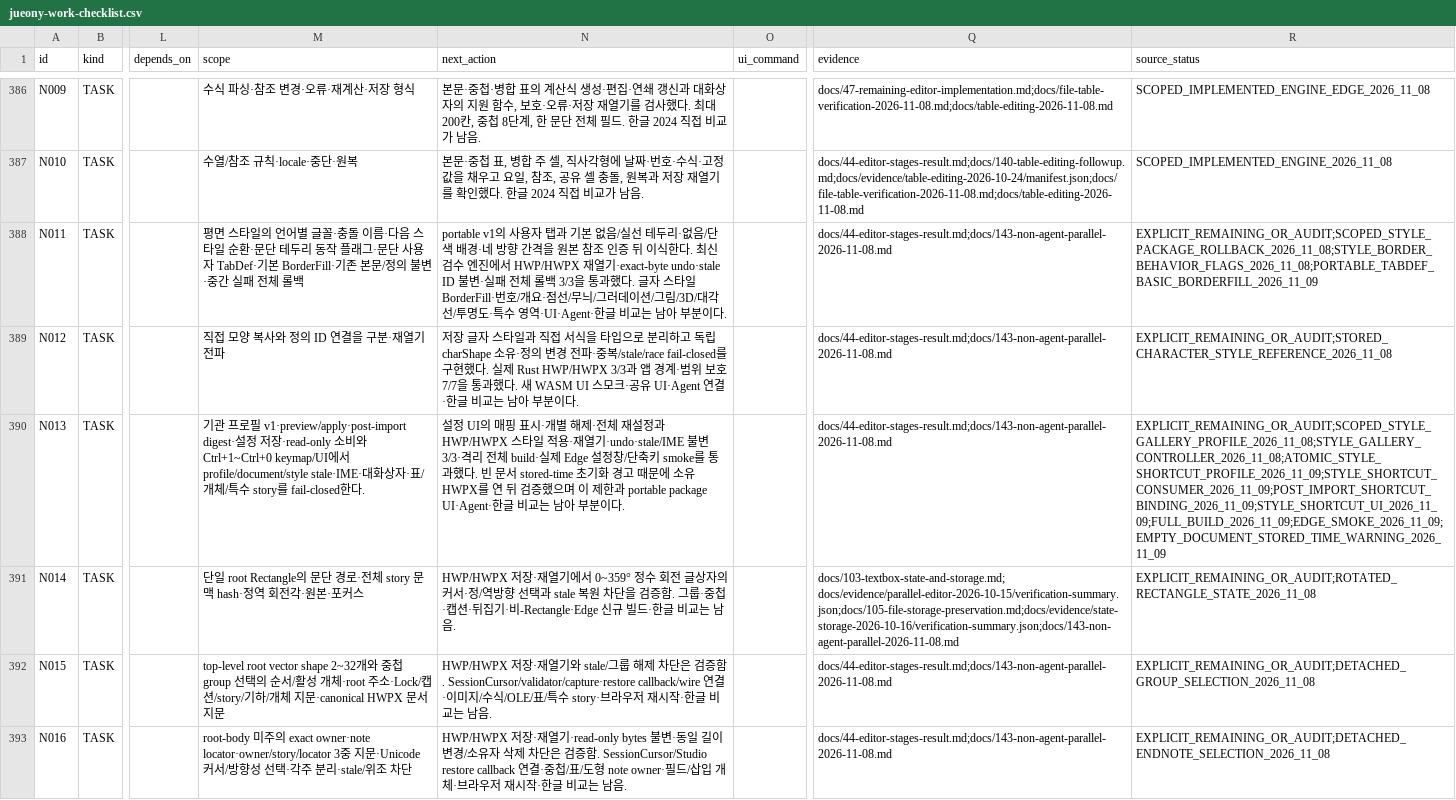
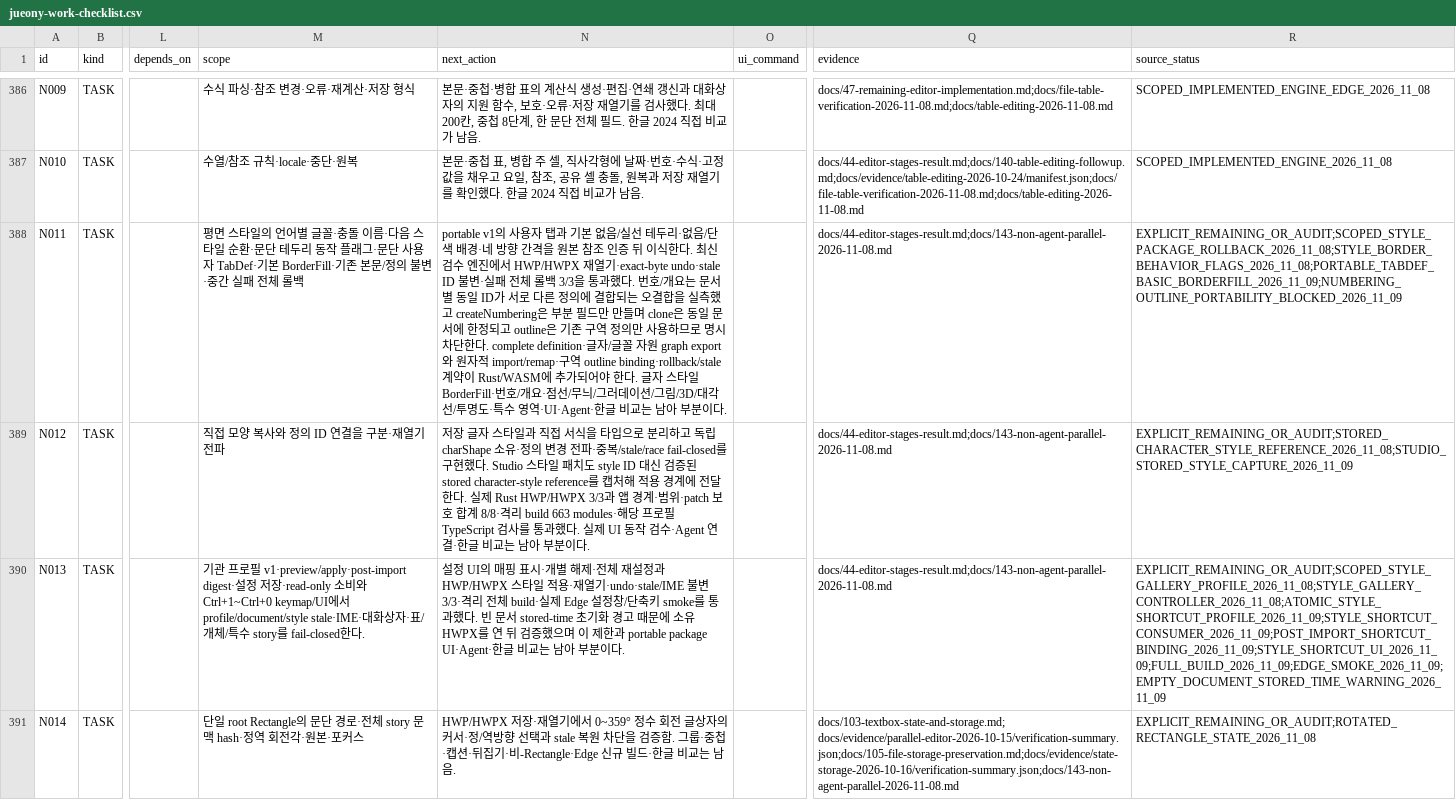
Before and after one commit to jjome/jueony, a CSV file: docs/jueony-work-checklist.csv, drawn as a sheet; only a part is shown, gaps mark what is left out; the shorter side is filled out with more unchanged rows; the diff names each change by its address in the sheet, - before the commit and + after, or states it on an @@ line.

Commit message:
docs(editor): record style contract verification

```diff
--- a/docs/jueony-work-checklist.csv
+++ b/docs/jueony-work-checklist.csv
-N388 (next_action): …과했다. 글자 스…
+N388 (next_action): …과했다. 번호/개요는 문서별 동일 ID가 서로 다른 정의에 결합되는 오결합을 실측했고 createNumbering은 부분 필드만 만들며 clone은 동일 문서에 한정되고 outline은 기존 구역 정의만 사용하므로 명시 차단한다. complete definition·글자/글꼴 자원 graph export와 원자적 import/remap·구역 outline binding·rollback/stale 계약이 Rust/WASM에 추가되어야 한다. 글자 스…
-R388 (source_status): EXPLICIT_REMAINING_OR_AUDIT;SCOPED_STYLE_PACKAGE_ROLLBACK_2026_11_08;STYLE_BORDER_BEHAVIOR_FLAGS_2026_11_08;PORTABLE_TABDEF_BASIC_BORDERFILL_2026_11_09
+R388 (source_status): EXPLICIT_REMAINING_OR_AUDIT;SCOPED_STYLE_PACKAGE_ROLLBACK_2026_11_08;STYLE_BORDER_BEHAVIOR_FLAGS_2026_11_08;PORTABLE_TABDEF_BASIC_BORDERFILL_2026_11_09;NUMBERING_OUTLINE_PORTABILITY_BLOCKED_2026_11_09
-N389 (next_action): …현했다. 실제 Rust HWP/HWPX 3/3과 앱 경계·범위 보호 7/7을 통과했다. 새 WASM UI 스모크·공유 UI·Agent 연결·한…
+N389 (next_action): …현했다. Studio 스타일 패치도 style ID 대신 검증된 stored character-style reference를 캡처해 적용 경계에 전달한다. 실제 Rust HWP/HWPX 3/3과 앱 경계·범위·patch 보호 합계 8/8·격리 build 663 modules·해당 프로필 TypeScript 검사를 통과했다. 실제 UI 동작 검수·Agent 연결·한…
-R389 (source_status): EXPLICIT_REMAINING_OR_AUDIT;STORED_CHARACTER_STYLE_REFERENCE_2026_11_08
+R389 (source_status): EXPLICIT_REMAINING_OR_AUDIT;STORED_CHARACTER_STYLE_REFERENCE_2026_11_08;STUDIO_STORED_STYLE_CAPTURE_2026_11_09
```
Also changed, not shown: 4 other files.
